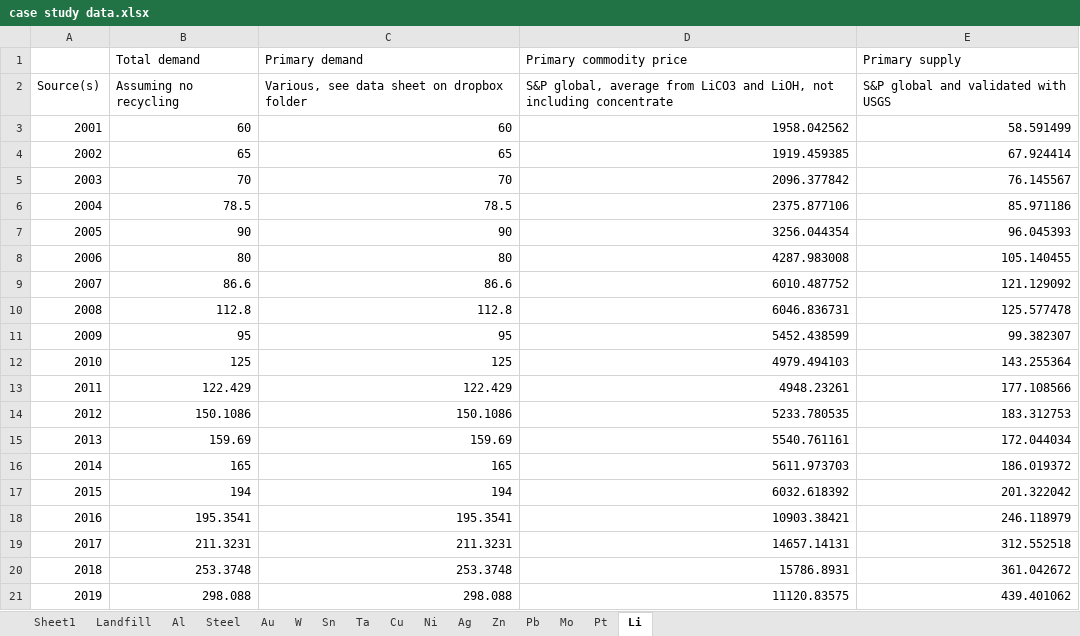
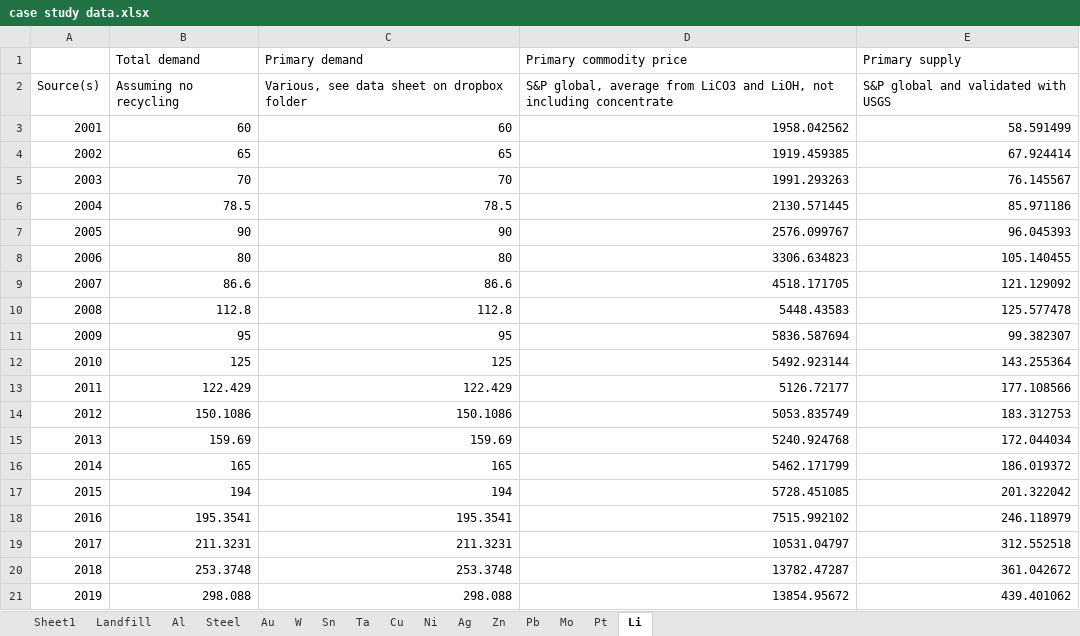
Before and after one commit to johnryt/GLOMBO, an Excel workbook: data/case study data.xlsx, sheet Li, drawn as a sheet; values as stored, in another font and other column widths than the file's, no borders; the diff names each change by its address in the sheet, - before the commit and + after, or states it on an @@ line.

```diff
--- a/data/case study data.xlsx (sheet Li)
+++ b/data/case study data.xlsx (sheet Li)
-D5 (Primary commodity price): 2096.377842
+D5 (Primary commodity price): 1991.293263
-D6 (Primary commodity price): 2375.877106
+D6 (Primary commodity price): 2130.571445
-D7 (Primary commodity price): 3256.044354
+D7 (Primary commodity price): 2576.099767
-D8 (Primary commodity price): 4287.983008
+D8 (Primary commodity price): 3306.634823
-D9 (Primary commodity price): 6010.487752
+D9 (Primary commodity price): 4518.171705
-D10 (Primary commodity price): 6046.836731
+D10 (Primary commodity price): 5448.43583
-D11 (Primary commodity price): 5452.438599
+D11 (Primary commodity price): 5836.587694
-D12 (Primary commodity price): 4979.494103
+D12 (Primary commodity price): 5492.923144
-D13 (Primary commodity price): 4948.23261
+D13 (Primary commodity price): 5126.72177
-D14 (Primary commodity price): 5233.780535
+D14 (Primary commodity price): 5053.835749
-D15 (Primary commodity price): 5540.761161
+D15 (Primary commodity price): 5240.924768
-D16 (Primary commodity price): 5611.973703
+D16 (Primary commodity price): 5462.171799
-D17 (Primary commodity price): 6032.618392
+D17 (Primary commodity price): 5728.451085
-D18 (Primary commodity price): 10903.38421
+D18 (Primary commodity price): 7515.992102
-D19 (Primary commodity price): 14657.14131
+D19 (Primary commodity price): 10531.04797
-D20 (Primary commodity price): 15786.8931
+D20 (Primary commodity price): 13782.47287
-D21 (Primary commodity price): 11120.83575
+D21 (Primary commodity price): 13854.95672
```
Also changed, not shown: sheet Sheet1, data/case study data_working.xlsx, 1 other file.
